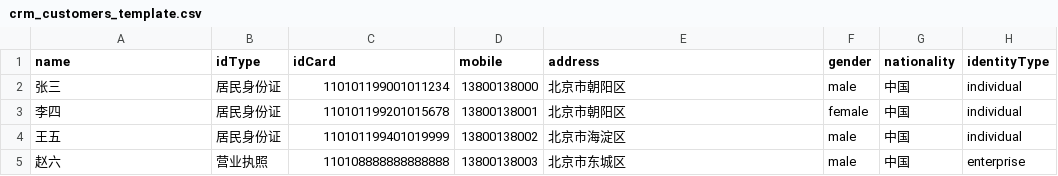
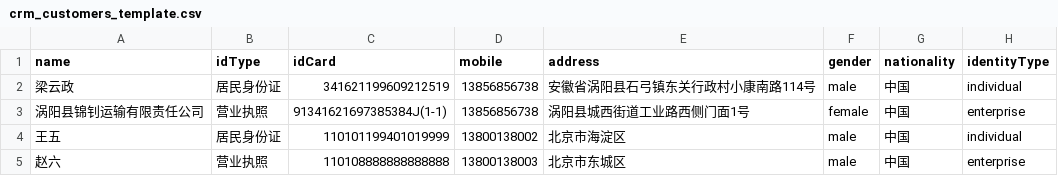
Before and after one commit to CL-j-nc/xinhexin-salesman, a CSV file: public/crm_customers_template.csv, drawn as a sheet.

```diff
--- a/public/crm_customers_template.csv
+++ b/public/crm_customers_template.csv
@@ -1,4 +1,4 @@
 name,idType,idCard,mobile,address,gender,nationality,identityType
-张三,居民身份证,110101199001011234,13800138000,北京市朝阳区,male,中国,individual
-李四,居民身份证,110101199201015678,13800138001,北京市朝阳区,female,中国,individual
+梁云政,居民身份证,341621199609212519,13856856738,安徽省涡阳县石弓镇东关行政村小康南路114号,male,中国,individual
+涡阳县锦钊运输有限责任公司,营业执照,91341621697385384J(1-1),13856856738,涡阳县城西街道工业路西侧门面1号,female,中国,enterprise
 王五,居民身份证,110101199401019999,13800138002,北京市海淀区,male,中国,individual
```
Also changed, not shown: public/crm_vehicles_template.csv, 13 other files.
